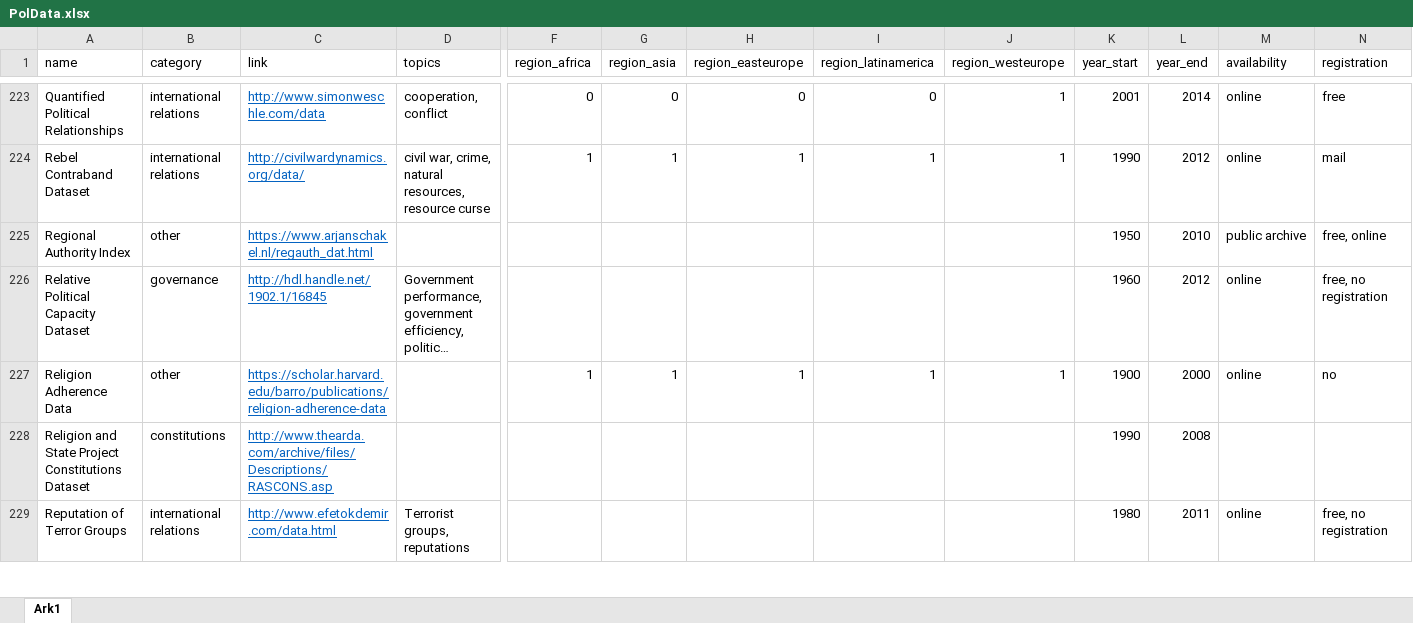
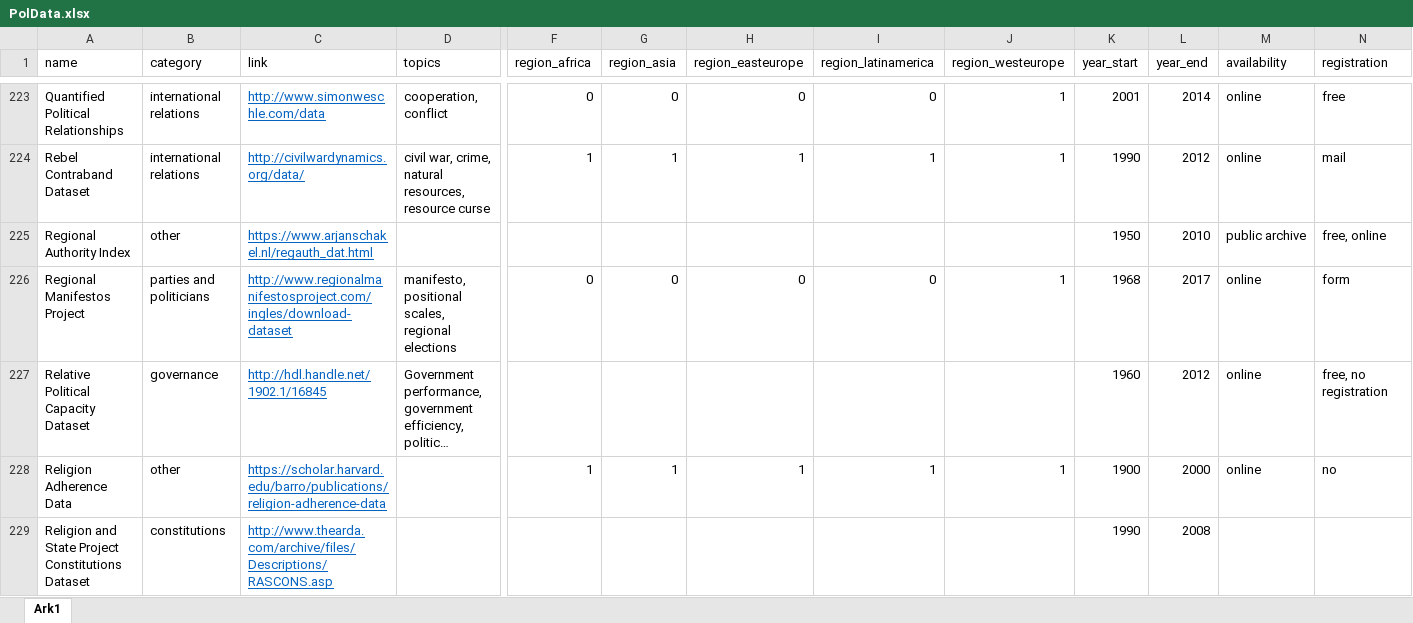
Before and after one commit to erikgahner/PolData, an Excel workbook: PolData.xlsx, sheet Ark1, drawn as a sheet; only a part is shown, gaps mark what is left out; the shorter side is filled out with more unchanged rows; long unchanged cells end in …; values as stored, in another font and other column widths than the file's, no borders; rows hold the shown columns only; the diff names each change by its address in the sheet, - before the commit and + after, or states it on an @@ line.

Commit message:
add 'Regional Manifestos Project'

```diff
--- a/PolData.xlsx (sheet Ark1)
+++ b/PolData.xlsx (sheet Ark1)
+row 226: Regional Manifestos Project | parties and politicians | http://www.regionalmanifestosproject.com/ingles/download-dataset | manifesto, positional scales, regional elections | 0 | 0 | 0 | 0 | 1 | 1968 | 2017 | online | form
```
Also changed, not shown: 4 other files.
